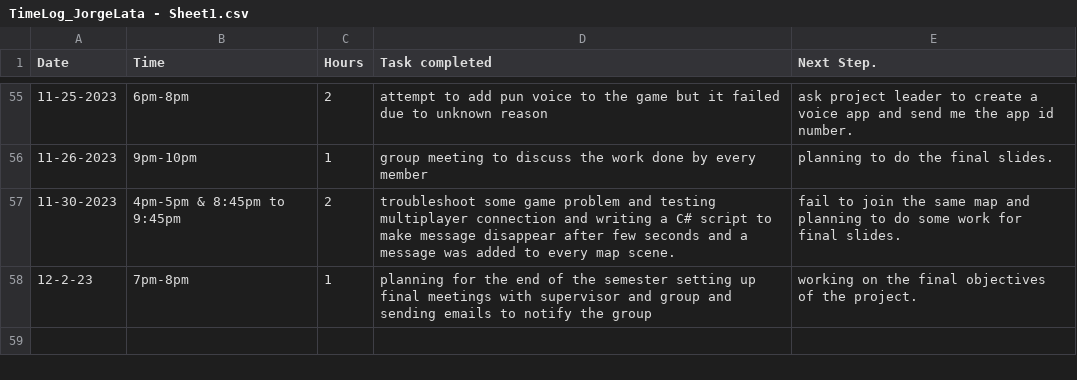
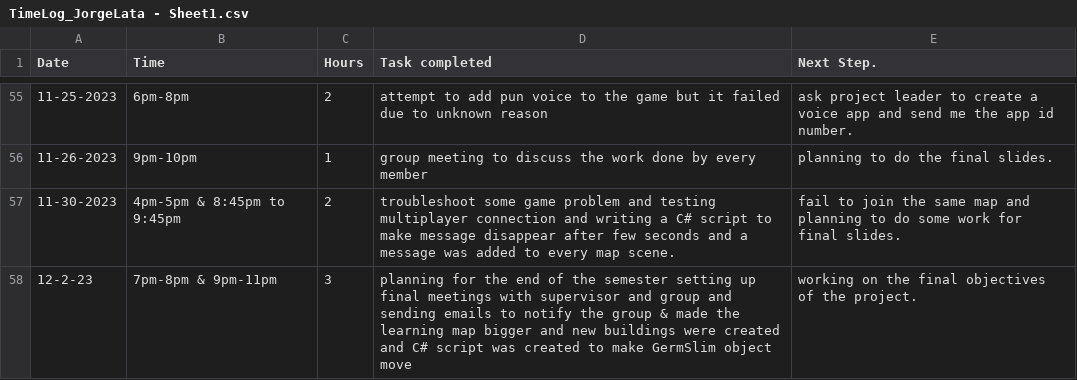
Before and after one commit to Kazuto1120/chocohippo, a CSV file: TimeLog_JorgeLata - Sheet1.csv, drawn as a sheet; only a part is shown, gaps mark what is left out.

Commit message:
Update TimeLog_JorgeLata - Sheet1.csv

```diff
--- a/TimeLog_JorgeLata - Sheet1.csv
+++ b/TimeLog_JorgeLata - Sheet1.csv
@@ -57,2 +57,2 @@ Date,Time,Hours,Task completed,Next Step.
 11-30-2023,4pm-5pm & 8:45pm to 9:45pm,2,troubleshoot some game problem and testing multiplayer connection and writing a C# script to make message disappear after few seconds and a message was added to every map scene. ,fail to join the same map and planning to do some work for final slides.
-12-2-23,7pm-8pm,1,planning for the end of the semester setting up final meetings with supervisor and group and sending emails to notify the group,working on the final objectives of the project.
+12-2-23,7pm-8pm & 9pm-11pm,3,planning for the end of the semester setting up final meetings with supervisor and group and sending emails to notify the group & made the learning map bigger and new buildings were created and C# script was created to make GermSlim object move,working on the final objectives of the project.
```
